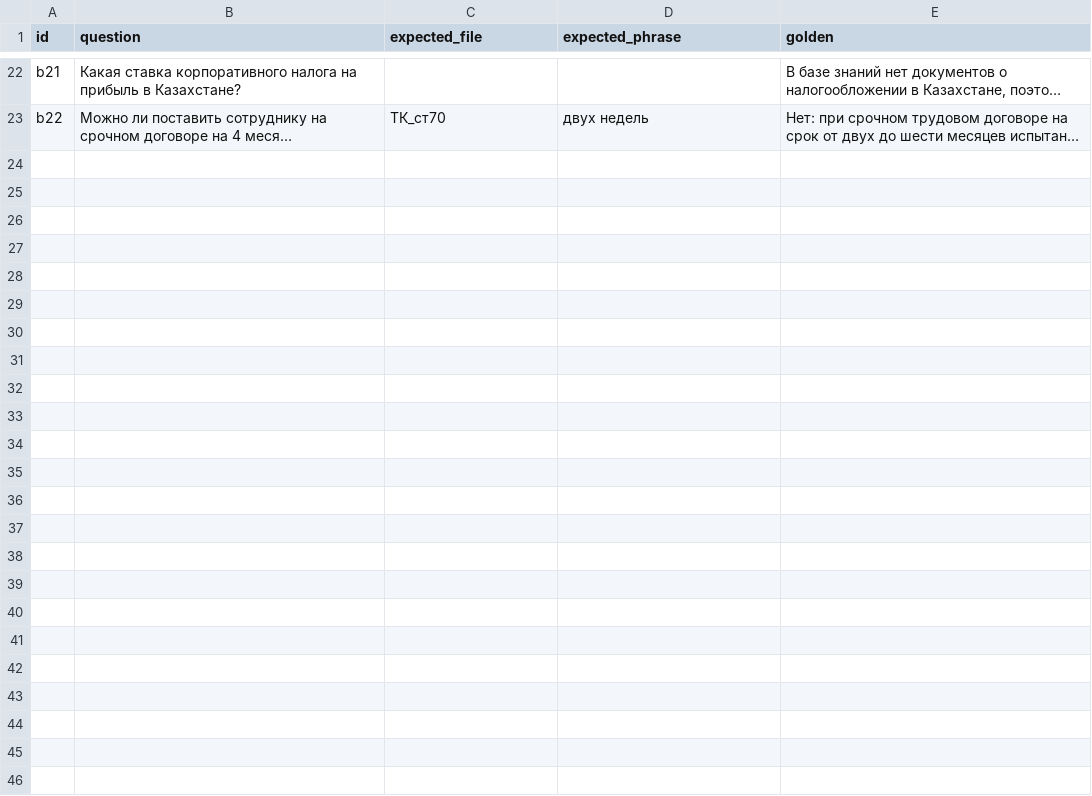
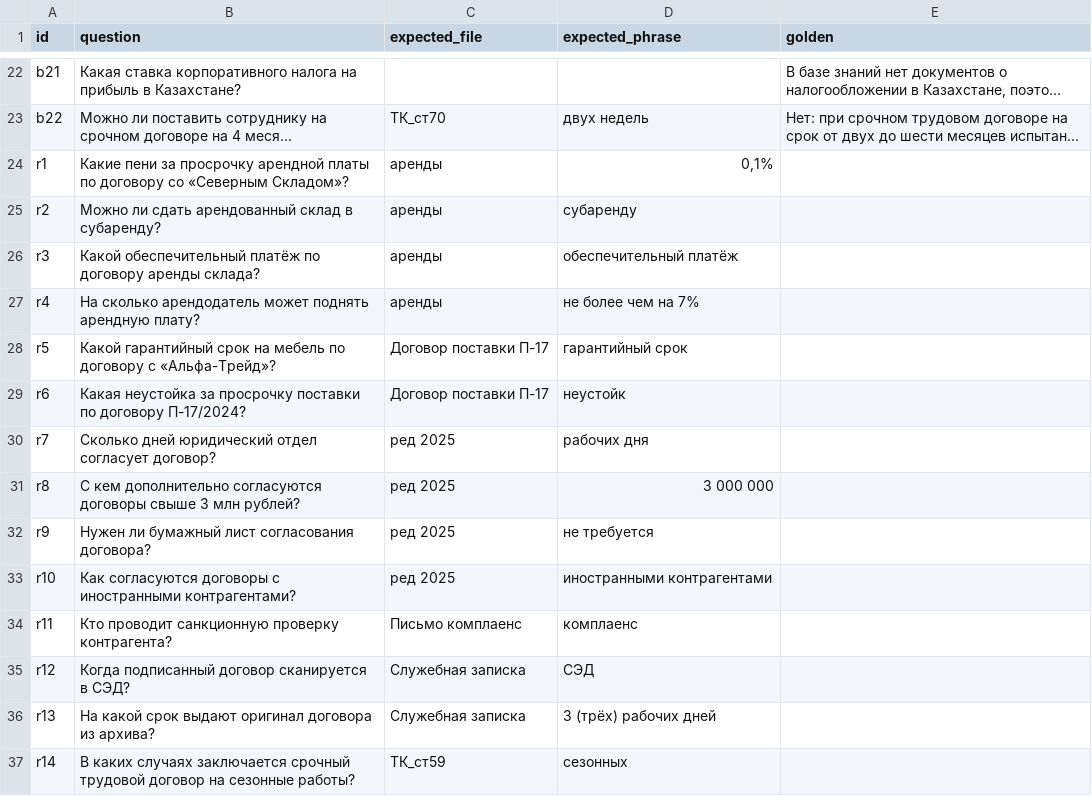
Before and after one commit to Anycrabs/PSB-case, a CSV file: data/eval/bench.csv, drawn as a sheet; only a part is shown, gaps mark what is left out; long unchanged cells end in …; the diff covers the shown part only; the diff names each change by its address in the sheet, - before the commit and + after, or states it on an @@ line.

```diff
--- a/data/eval/bench.csv
+++ b/data/eval/bench.csv
+row 24: r1 | Какие пени за просрочку арендной платы по договору со «Северным Складом»? | аренды | 0,1%
+row 25: r2 | Можно ли сдать арендованный склад в субаренду? | аренды | субаренду
+row 26: r3 | Какой обеспечительный платёж по договору аренды склада? | аренды | обеспечительный платёж
+row 27: r4 | На сколько арендодатель может поднять арендную плату? | аренды | не более чем на 7%
+row 28: r5 | Какой гарантийный срок на мебель по договору с «Альфа-Трейд»? | Договор поставки П-17 | гарантийный срок
+row 29: r6 | Какая неустойка за просрочку поставки по договору П-17/2024? | Договор поставки П-17 | неустойк
+row 30: r7 | Сколько дней юридический отдел согласует договор? | ред 2025 | рабочих дня
+row 31: r8 | С кем дополнительно согласуются договоры свыше 3 млн рублей? | ред 2025 | 3 000 000
+row 32: r9 | Нужен ли бумажный лист согласования договора? | ред 2025 | не требуется
+row 33: r10 | Как согласуются договоры с иностранными контрагентами? | ред 2025 | иностранными контрагентами
+row 34: r11 | Кто проводит санкционную проверку контрагента? | Письмо комплаенс | комплаенс
+row 35: r12 | Когда подписанный договор сканируется в СЭД? | Служебная записка | СЭД
+row 36: r13 | На какой срок выдают оригинал договора из архива? | Служебная записка | 3 (трёх) рабочих дней
+row 37: r14 | В каких случаях заключается срочный трудовой договор на сезонные работы? | ТК_ст59 | сезонных
```
Also changed, not shown: 13 added rows elsewhere in this file, 15 other files.
